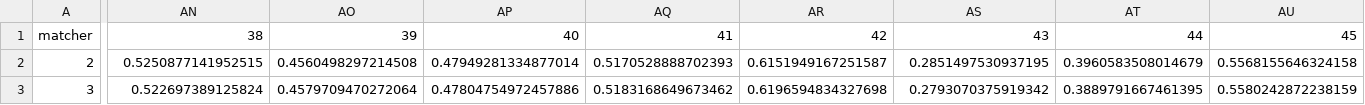
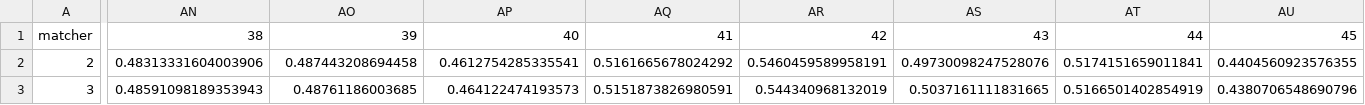
Before and after one commit to shraga89/MED, a CSV file: features.csv, drawn as a sheet; only a part is shown, gaps mark what is left out; the diff covers the shown part only; the diff names each change by its address in the sheet, - before the commit and + after, or states it on an @@ line.

```diff
--- a/features.csv
+++ b/features.csv
-AN2: 0.5250877141952515
+AN2: 0.48313331604003906
-AO2: 0.4560498297214508
+AO2: 0.487443208694458
-AP2: 0.47949281334877014
+AP2: 0.4612754285335541
-AQ2: 0.5170528888702393
+AQ2: 0.5161665678024292
-AR2: 0.6151949167251587
+AR2: 0.5460459589958191
-AS2: 0.2851497530937195
+AS2: 0.49730098247528076
-AT2: 0.3960583508014679
+AT2: 0.5174151659011841
-AU2: 0.5568155646324158
+AU2: 0.4404560923576355
-AN3: 0.522697389125824
+AN3: 0.48591098189353943
-AO3: 0.4579709470272064
+AO3: 0.48761186003685
-AP3: 0.47804754972457886
+AP3: 0.464122474193573
-AQ3: 0.5183168649673462
+AQ3: 0.5151873826980591
-AR3: 0.6196594834327698
+AR3: 0.544340968132019
-AS3: 0.2793070375919342
+AS3: 0.5037161111831665
-AT3: 0.3889791667461395
+AT3: 0.5166501402854919
-AU3: 0.5580242872238159
+AU3: 0.4380706548690796
```
Also changed, not shown: 40 edited cells elsewhere in this file, 3 other files.
